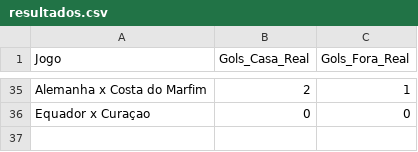
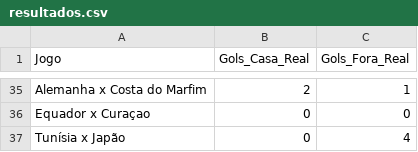
Before and after one commit to LucasRoMatos/bolao-familia-2026, a CSV file: resultados.csv, drawn as a sheet; only a part is shown, gaps mark what is left out; the diff names each change by its address in the sheet, - before the commit and + after, or states it on an @@ line.

Commit message:
Atualizar o resultados.csv

```diff
--- a/resultados.csv
+++ b/resultados.csv
+row 37: Tunísia x Japão | 0 | 4
```
